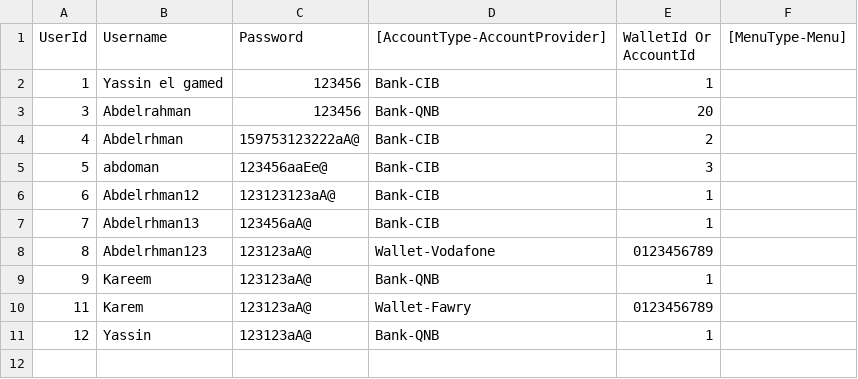
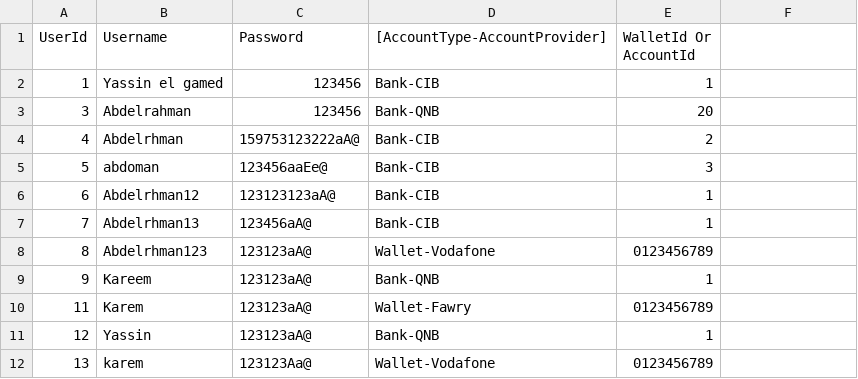
Before and after one commit to AbdelrhmanReda17/Instapay-System, a CSV file: src/InstapayDatabase/Database/Accounts.csv, drawn as a sheet.

Commit message:
change user class

```diff
--- a/src/InstapayDatabase/Database/Accounts.csv
+++ b/src/InstapayDatabase/Database/Accounts.csv
@@ -1,2 +1,2 @@
-UserId,Username,Password,[AccountType-AccountProvider],WalletId Or AccountId,[MenuType-Menu]
+UserId,Username,Password,[AccountType-AccountProvider],WalletId Or AccountId
 1,Yassin el gamed,123456,Bank-CIB,1
@@ -11 +11,2 @@ UserId,Username,Password,[AccountType-AccountProvider],WalletId Or AccountId,[Me
 12,Yassin,123123aA@,Bank-QNB,1
+13,karem,123123Aa@,Wallet-Vodafone,0123456789
```
Also changed, not shown: 21 other files.
